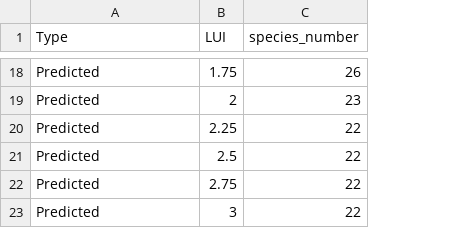
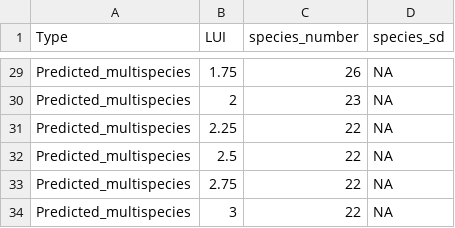
Before and after one commit to oscargodoy/LUI_coexistence, a CSV file: results/observed_and_predicted.csv, drawn as a sheet; only a part is shown, gaps mark what is left out; addresses are those after the commit; the diff covers the shown part only; the diff names each change by its address in the sheet, - before the commit and + after, or states it on an @@ line.

```diff
--- a/results/observed_and_predicted.csv
+++ b/results/observed_and_predicted.csv
+column D (species_sd), rows 29-34: all NA
-A29:A34 (Type): Predicted
+A29:A34 (Type): Predicted_multispecies
```
Also changed, not shown: 11 added rows and 16 edited cells elsewhere in this file, 29 other files.
